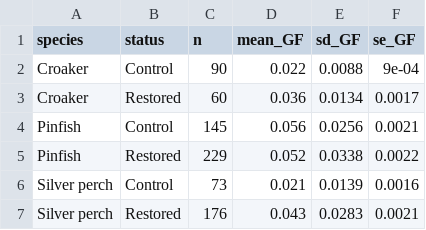
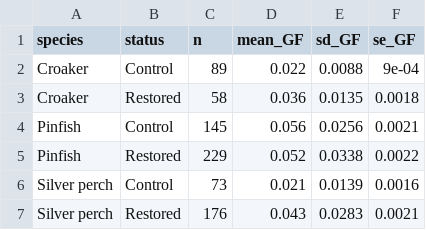
Before and after one commit to matheusbarrosb/bayesian_diet_models, a CSV file: sanity_checks/raw_GF_by_status.csv, drawn as a sheet.

```diff
--- a/sanity_checks/raw_GF_by_status.csv
+++ b/sanity_checks/raw_GF_by_status.csv
@@ -1,4 +1,4 @@
 "species","status","n","mean_GF","sd_GF","se_GF"
-"Croaker","Control",90,0.022,0.0088,9e-04
-"Croaker","Restored",60,0.036,0.0134,0.0017
+"Croaker","Control",89,0.022,0.0088,9e-04
+"Croaker","Restored",58,0.036,0.0135,0.0018
 "Pinfish","Control",145,0.056,0.0256,0.0021
```
Also changed, not shown: sanity_checks/model_vs_observed_by_site.csv, sanity_checks/raw_FO_by_site_status.csv, 25 other files.
